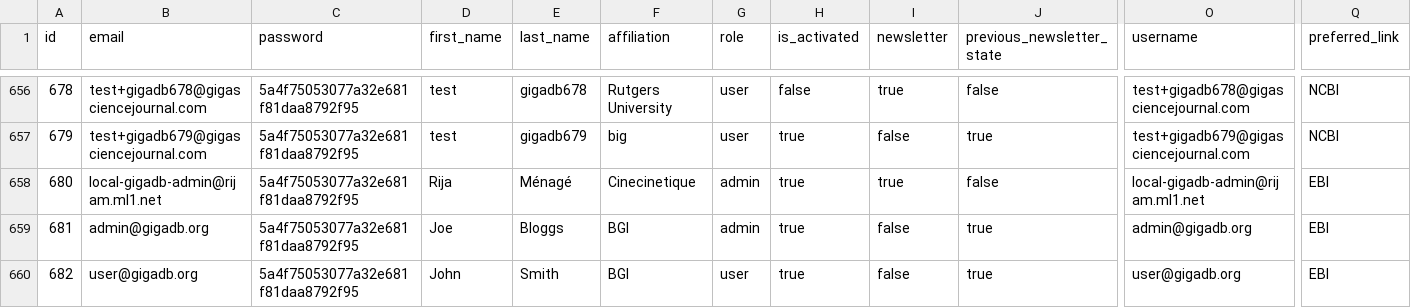
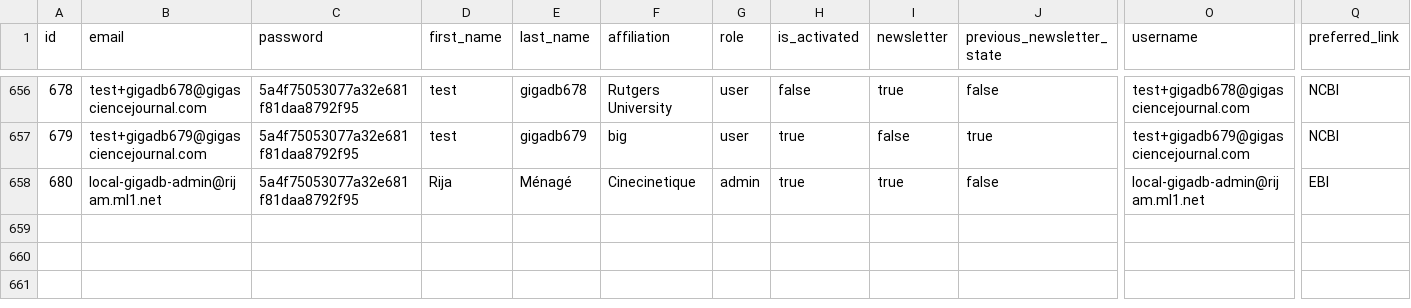
Before and after one commit to gigascience/gigadb-website, a CSV file: data/production_like/gigadb_user.csv, drawn as a sheet; only a part is shown, gaps mark what is left out; rows hold the shown columns only; the diff names each change by its address in the sheet, - before the commit and + after, or states it on an @@ line.

Commit message:
Remove gigadb.org users and regenerate pgdmp file
Rows for user@gigadb.org and admin@gigadb.org have been deleted.
The production_like.pgdmp file has been recreated to take account
of this change in gigadb_user table.

```diff
--- a/data/production_like/gigadb_user.csv
+++ b/data/production_like/gigadb_user.csv
-row 659: 681 | admin@gigadb.org | 5a4f75053077a32e681f81daa8792f95 | Joe | Bloggs | BGI | admin | true | false | true | admin@gigadb.org | EBI
-row 660: 682 | user@gigadb.org | 5a4f75053077a32e681f81daa8792f95 | John | Smith | BGI | user | true | false | true | user@gigadb.org | EBI
```
Also changed, not shown: 1 other file.
